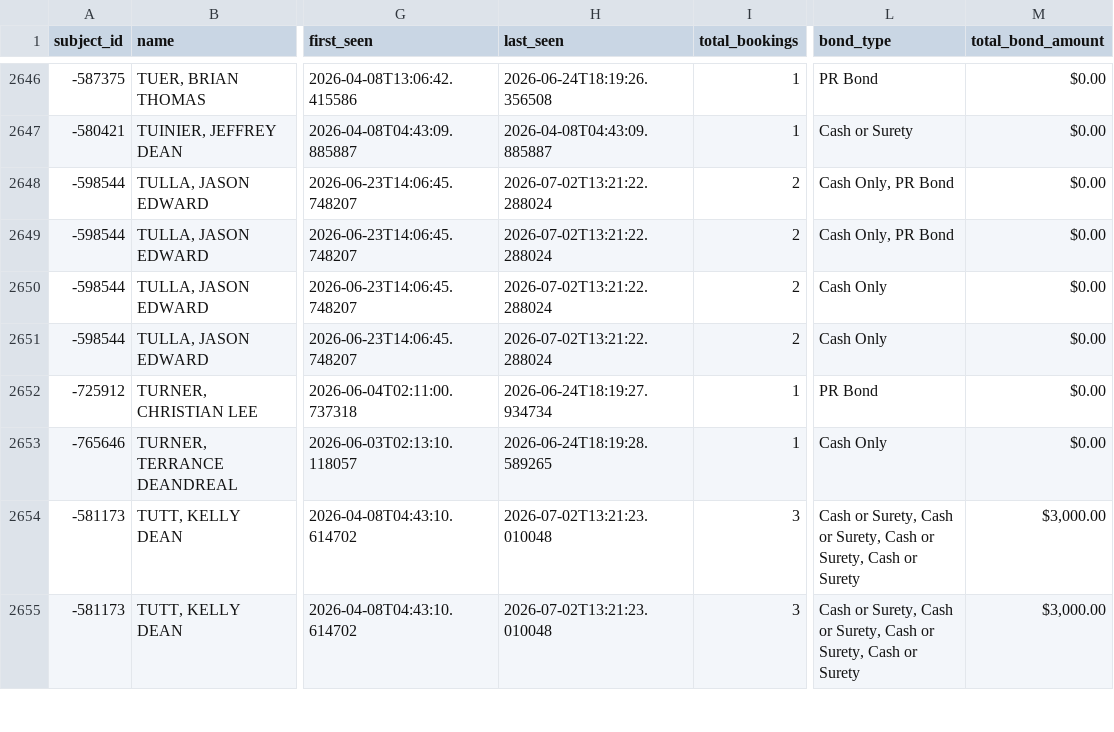
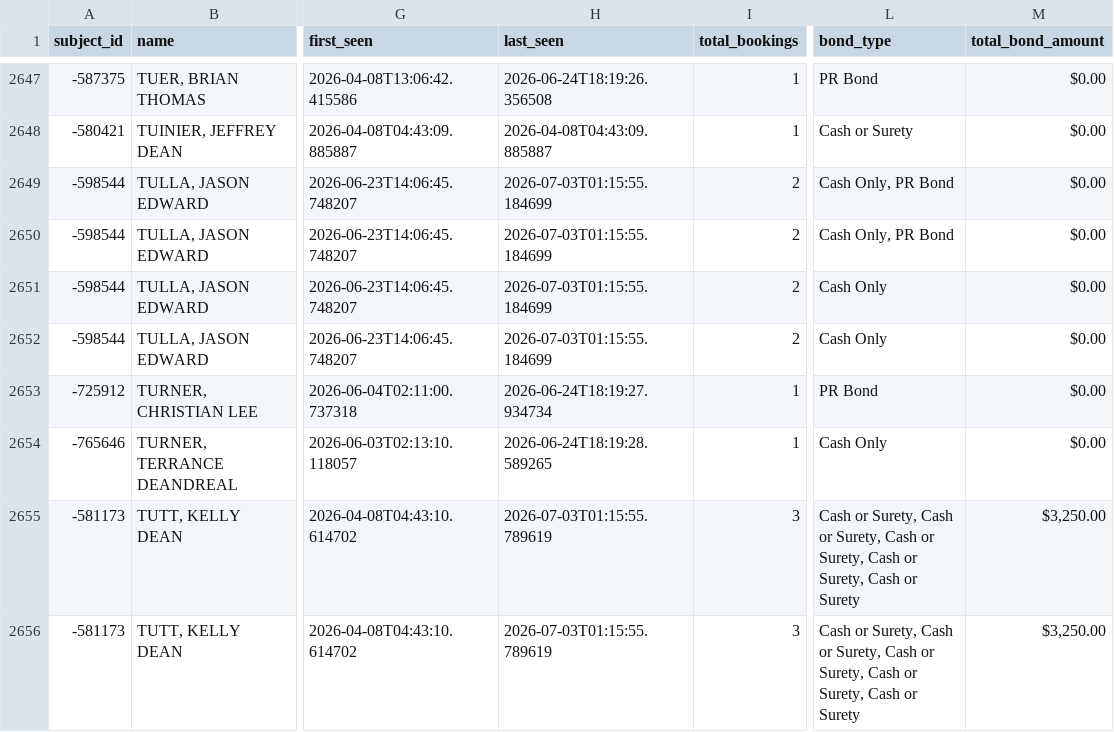
Before and after one commit to kalebwolfgang/kalamazoo-jail-scraper, a CSV file: jail_master.csv, drawn as a sheet; only a part is shown, gaps mark what is left out; addresses are those after the commit; the diff covers the shown part only; the diff names each change by its address in the sheet, - before the commit and + after, or states it on an @@ line.

```diff
--- a/jail_master.csv
+++ b/jail_master.csv
-H2649:H2652 (last_seen): 2026-07-02T13:21:22.288024
+H2649:H2652 (last_seen): 2026-07-03T01:15:55.184699
-H2655:H2656 (last_seen): 2026-07-02T13:21:23.010048
+H2655:H2656 (last_seen): 2026-07-03T01:15:55.789619
-L2655:L2656 (bond_type): …Cash or Surety
+L2655:L2656 (bond_type): …Cash or Surety, Cash or Surety
-M2655:M2656 (total_bond_amount): $3,000.00
+M2655:M2656 (total_bond_amount): $3,250.00
```
Also changed, not shown: 2 added rows and 82 edited cells elsewhere in this file, 1 other file.
